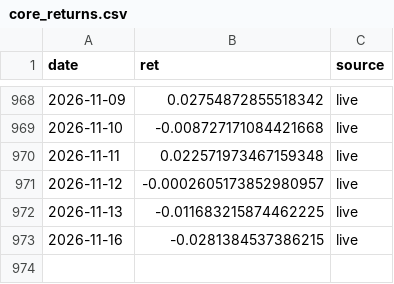
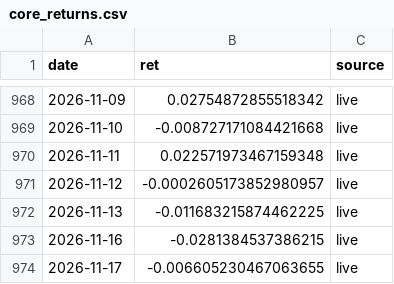
Before and after one commit to shaqebadi/fortress-dashboard, a CSV file: data/core_returns.csv, drawn as a sheet; only a part is shown, gaps mark what is left out; the diff names each change by its address in the sheet, - before the commit and + after, or states it on an @@ line.

```diff
--- a/data/core_returns.csv
+++ b/data/core_returns.csv
+row 974: 2026-11-17 | -0.006605230467063655 | live
```
Also changed, not shown: data/paper_track.csv, 3 other files.
